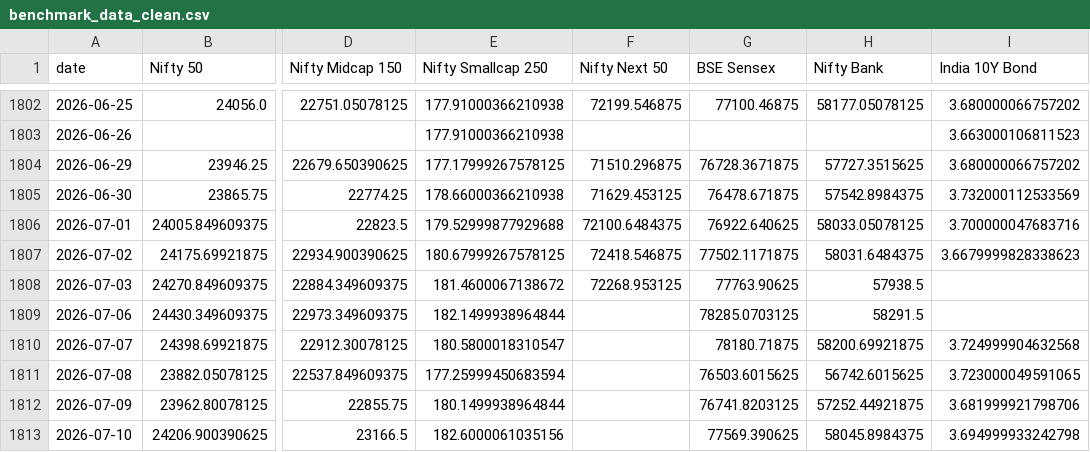
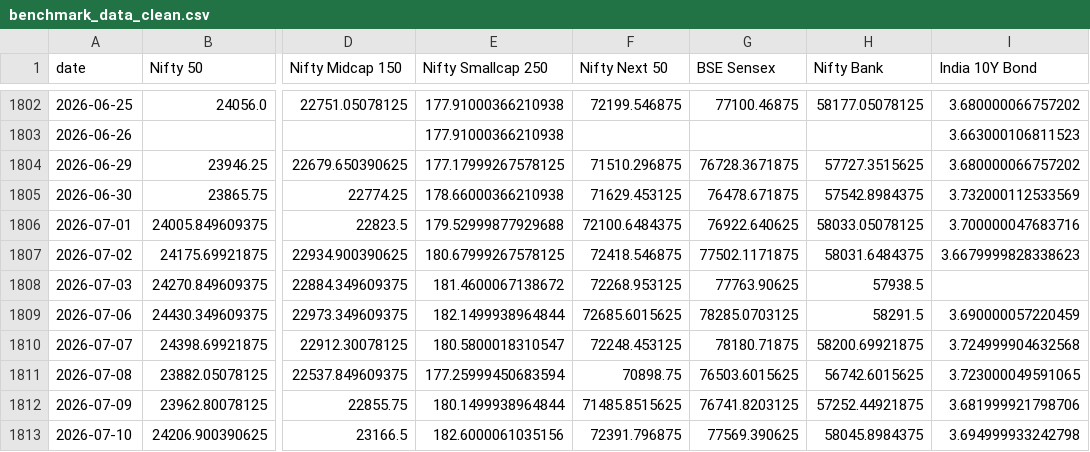
Before and after one commit to krishyadav-dev/Mutual_Fund_Dashboard, a CSV file: data/cleaned/benchmark_data_clean.csv, drawn as a sheet; only a part is shown, gaps mark what is left out; the diff names each change by its address in the sheet, - before the commit and + after, or states it on an @@ line.

```diff
--- a/data/cleaned/benchmark_data_clean.csv
+++ b/data/cleaned/benchmark_data_clean.csv
-F1809 (Nifty Next 50): (empty)
+F1809 (Nifty Next 50): 72685.6015625
-I1809 (India 10Y Bond): (empty)
+I1809 (India 10Y Bond): 3.690000057220459
-F1810 (Nifty Next 50): (empty)
+F1810 (Nifty Next 50): 72248.453125
-F1811 (Nifty Next 50): (empty)
+F1811 (Nifty Next 50): 70898.75
-F1812 (Nifty Next 50): (empty)
+F1812 (Nifty Next 50): 71485.8515625
-F1813 (Nifty Next 50): (empty)
+F1813 (Nifty Next 50): 72391.796875
```
Also changed, not shown: data/cleaned/nav_snapshots_clean.csv, data/cleaned/scheme_profiles_clean.csv, 10 other files.
